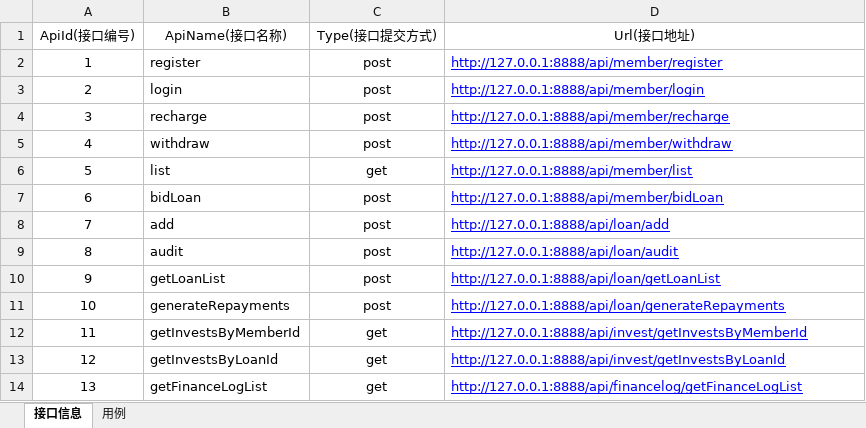
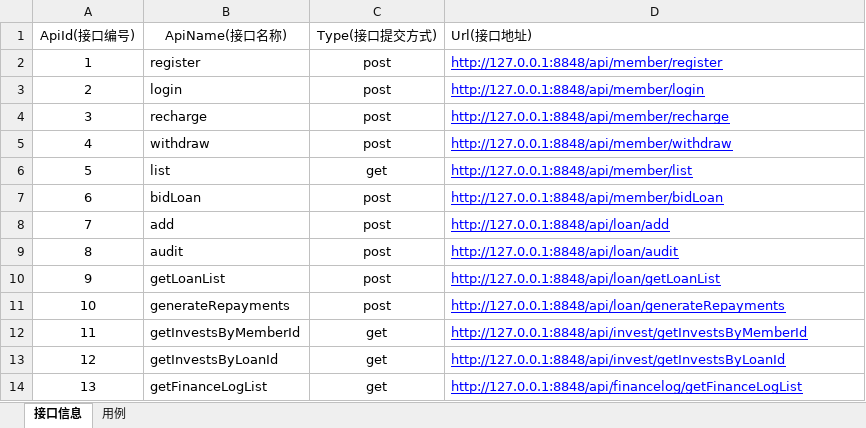
Before and after one commit to Jia-Jingnan/Ashford, an Excel workbook: src/main/resources/cases/cases_v3.xlsx, sheet 接口信息, drawn as a sheet; values as stored, in another font and other column widths than the file's, no borders; the diff names each change by its address in the sheet, - before the commit and + after, or states it on an @@ line.

```diff
--- a/src/main/resources/cases/cases_v3.xlsx (sheet 接口信息)
+++ b/src/main/resources/cases/cases_v3.xlsx (sheet 接口信息)
-D1 alignment: center
+D1 alignment: left
-D2 (Url(接口地址)): http://127.0.0.1:8888/api/member/register
+D2 (Url(接口地址)): http://127.0.0.1:8848/api/member/register
-D3 (Url(接口地址)): http://127.0.0.1:8888/api/member/login
+D3 (Url(接口地址)): http://127.0.0.1:8848/api/member/login
-D4 (Url(接口地址)): http://127.0.0.1:8888/api/member/recharge
+D4 (Url(接口地址)): http://127.0.0.1:8848/api/member/recharge
-D5 (Url(接口地址)): http://127.0.0.1:8888/api/member/withdraw
+D5 (Url(接口地址)): http://127.0.0.1:8848/api/member/withdraw
-D6 (Url(接口地址)): http://127.0.0.1:8888/api/member/list
+D6 (Url(接口地址)): http://127.0.0.1:8848/api/member/list
-D7 (Url(接口地址)): http://127.0.0.1:8888/api/member/bidLoan
+D7 (Url(接口地址)): http://127.0.0.1:8848/api/member/bidLoan
-D8 (Url(接口地址)): http://127.0.0.1:8888/api/loan/add
+D8 (Url(接口地址)): http://127.0.0.1:8848/api/loan/add
-D9 (Url(接口地址)): http://127.0.0.1:8888/api/loan/audit
+D9 (Url(接口地址)): http://127.0.0.1:8848/api/loan/audit
-D10 (Url(接口地址)): http://127.0.0.1:8888/api/loan/getLoanList
+D10 (Url(接口地址)): http://127.0.0.1:8848/api/loan/getLoanList
-D11 (Url(接口地址)): http://127.0.0.1:8888/api/loan/generateRepayments
+D11 (Url(接口地址)): http://127.0.0.1:8848/api/loan/generateRepayments
-D12 (Url(接口地址)): http://127.0.0.1:8888/api/invest/getInvestsByMemberId
+D12 (Url(接口地址)): http://127.0.0.1:8848/api/invest/getInvestsByMemberId
-D13 (Url(接口地址)): http://127.0.0.1:8888/api/invest/getInvestsByLoanId
+D13 (Url(接口地址)): http://127.0.0.1:8848/api/invest/getInvestsByLoanId
-D14 (Url(接口地址)): http://127.0.0.1:8888/api/financelog/getFinanceLogList
+D14 (Url(接口地址)): http://127.0.0.1:8848/api/financelog/getFinanceLogList
```
Also changed, not shown: 2 other files.
